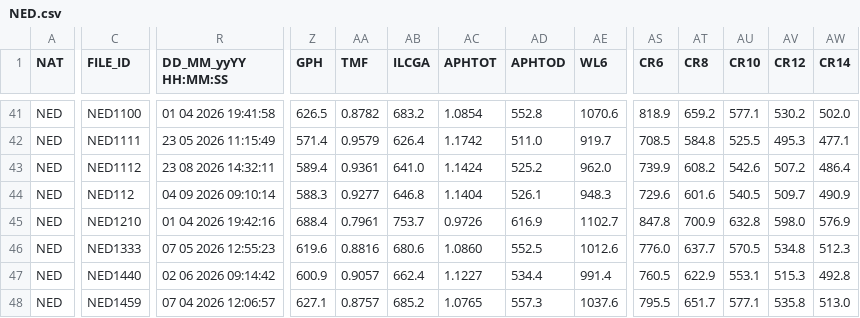
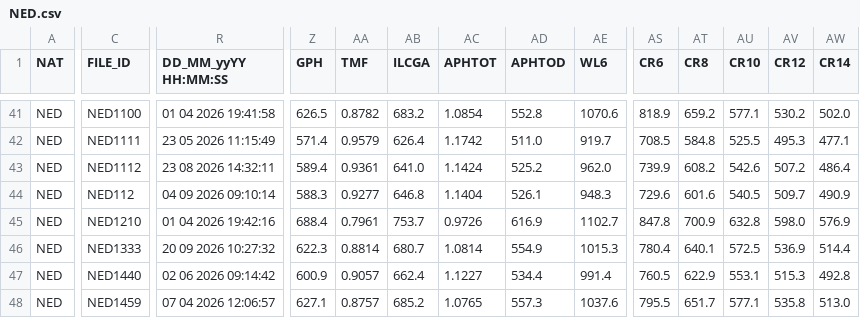
Before and after one commit to afds/orc-data-archive, a CSV file: data/2026/NED.csv, drawn as a sheet; only a part is shown, gaps mark what is left out; the diff covers the shown part only; the diff names each change by its address in the sheet, - before the commit and + after, or states it on an @@ line.

```diff
--- a/data/2026/NED.csv
+++ b/data/2026/NED.csv
-R46 (DD_MM_yyYY HH:MM:SS): 07 05 2026 12:55:23
+R46 (DD_MM_yyYY HH:MM:SS): 20 09 2026 10:27:32
-Z46 (GPH): 619.6
+Z46 (GPH): 622.3
-AA46 (TMF): 0.8816
+AA46 (TMF): 0.8814
-AB46 (ILCGA): 680.6
+AB46 (ILCGA): 680.7
-AC46 (APHTOT): 1.0860
+AC46 (APHTOT): 1.0814
-AD46 (APHTOD): 552.5
+AD46 (APHTOD): 554.9
-AE46 (WL6): 1012.6
+AE46 (WL6): 1015.3
-AS46 (CR6): 776.0
+AS46 (CR6): 780.4
-AT46 (CR8): 637.7
+AT46 (CR8): 640.1
-AU46 (CR10): 570.5
+AU46 (CR10): 572.5
-AV46 (CR12): 534.8
+AV46 (CR12): 536.9
-AW46 (CR14): 512.3
+AW46 (CR14): 514.4
```
Also changed, not shown: 66 edited cells elsewhere in this file, data/2026/BUL.csv, 10 other files.
